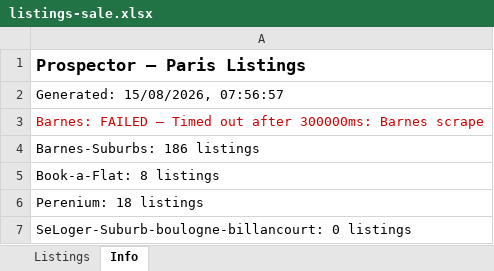
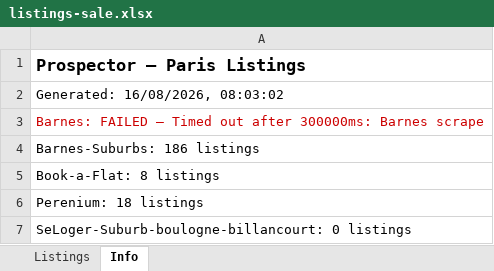
Before and after one commit to YFIP/House-Search-Agent, an Excel workbook: listings-sale.xlsx, sheet Info, drawn as a sheet; only a part is shown; values as stored, in another font and other column widths than the file's, no borders; the diff names each change by its address in the sheet, - before the commit and + after, or states it on an @@ line.

```diff
--- a/listings-sale.xlsx (sheet Info)
+++ b/listings-sale.xlsx (sheet Info)
-A2: Generated: 15/08/2026, 07:56:57
+A2: Generated: 16/08/2026, 08:03:02
```
Also changed, not shown: sheet Listings, listings.xlsx, 1 other file.
